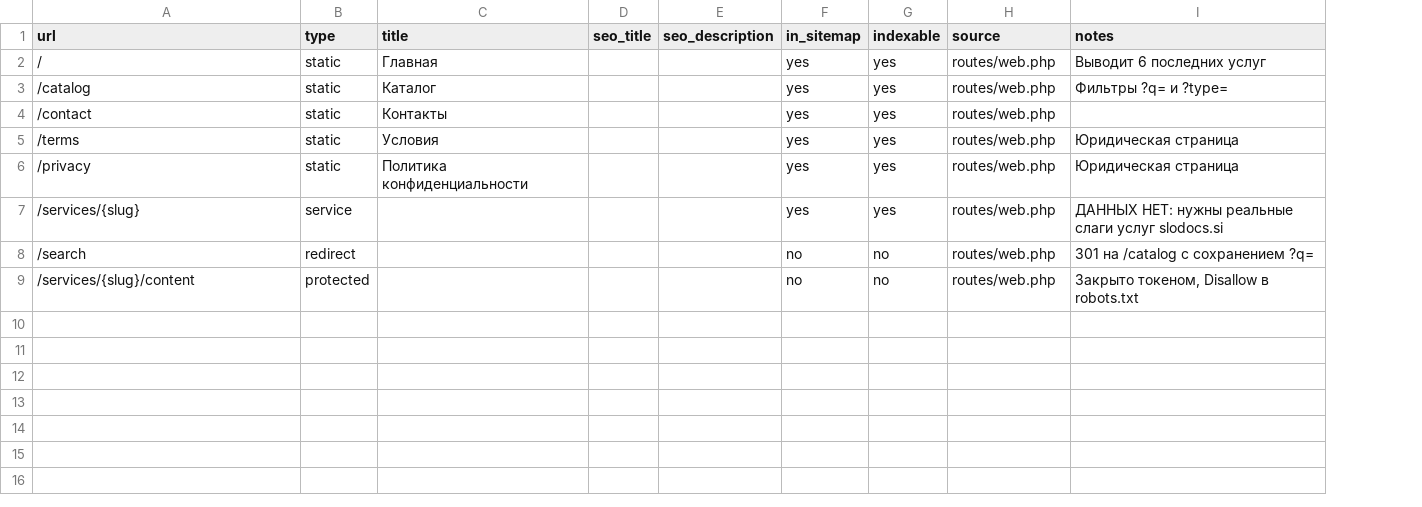
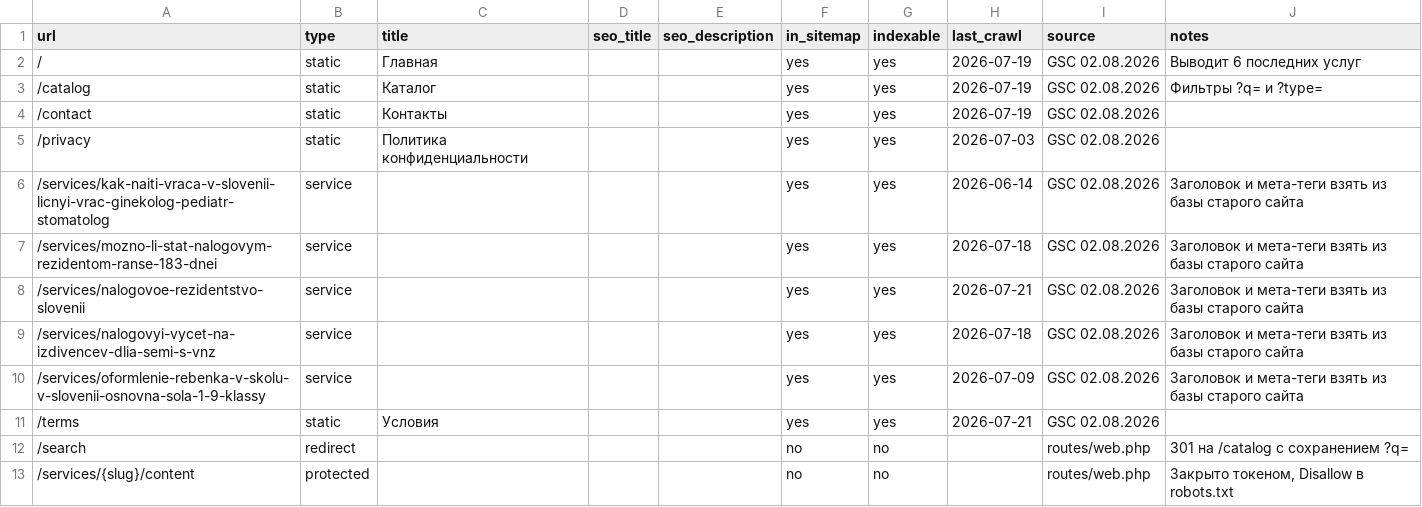
Before and after one commit to DmitriiKasapov/Slodoks, a CSV file: docs/seo/old-site-urls.csv, drawn as a sheet; removed rows and columns are numbered as before the commit, all else as after; the diff names each change by its address in the sheet, - before the commit and + after, or states it on an @@ line.

Commit message:
Add Search Console export: 10 indexed URLs of slodocs.si
Real slugs at last. Topic confirmed from the indexed pages: practical
guides on living and legalising in Slovenia - tax residency, dependant
deductions, enrolling a child in school, finding a doctor.

```diff
--- a/docs/seo/old-site-urls.csv
+++ b/docs/seo/old-site-urls.csv
+column H (last_crawl), rows 2-5: 2026-07-19 | 2026-07-19 | 2026-07-19 | 2026-07-03; row 8: 2026-07-21
-I2:I4 (source): routes/web.php
+I2:I4 (source): GSC 02.08.2026
-row 5: /terms | static | Условия |  |  | yes | yes | routes/web.php | Юридическая страница
-I5 (source): routes/web.php
+I5 (source): GSC 02.08.2026
-J5 (notes): Юридическая страница
+J5 (notes): (empty)
+row 6: /services/kak-naiti-vraca-v-slovenii-licnyi-vrac-ginekolog-pediatr-stomatolog | service |  |  |  | yes | yes | 2026-06-14 | GSC 02.08.2026 | Заголовок и мета-теги взять из базы старого сайта
+row 7: /services/mozno-li-stat-nalogovym-rezidentom-ranse-183-dnei | service |  |  |  | yes | yes | 2026-07-18 | GSC 02.08.2026 | Заголовок и мета-теги взять из базы старого сайта
-A8 (url): /services/{slug}
+A8 (url): /services/nalogovoe-rezidentstvo-slovenii
-I8 (source): routes/web.php
+I8 (source): GSC 02.08.2026
-J8 (notes): ДАННЫХ НЕТ: нужны реальные слаги услуг slodocs.si
+J8 (notes): Заголовок и мета-теги взять из базы старого сайта
+row 9: /services/nalogovyi-vycet-na-izdivencev-dlia-semi-s-vnz | service |  |  |  | yes | yes | 2026-07-18 | GSC 02.08.2026 | Заголовок и мета-теги взять из базы старого сайта
+row 10: /services/oformlenie-rebenka-v-skolu-v-slovenii-osnovna-sola-1-9-klassy | service |  |  |  | yes | yes | 2026-07-09 | GSC 02.08.2026 | Заголовок и мета-теги взять из базы старого сайта
+row 11: /terms | static | Условия |  |  | yes | yes | 2026-07-21 | GSC 02.08.2026
```
Also changed, not shown: 2 other files.
